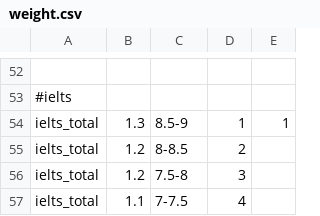
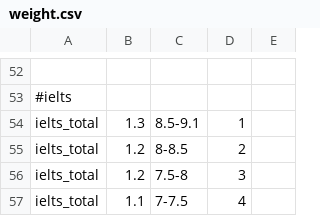
Before and after one commit to SmartRiver/python, a CSV file: data_service/resource/assess_rule/science/weight.csv, drawn as a sheet; only a part is shown, gaps mark what is left out; the diff names each change by its address in the sheet, - before the commit and + after, or states it on an @@ line.

Commit message:
science

```diff
--- a/data_service/resource/assess_rule/science/weight.csv
+++ b/data_service/resource/assess_rule/science/weight.csv
-C54: 8.5-9
+C54: 8.5-9.1
-E54: 1
+E54: (empty)
```
